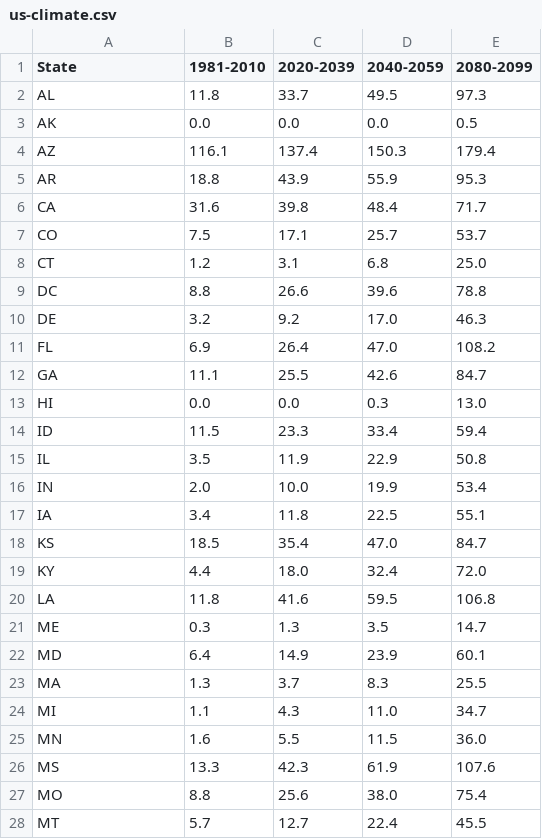
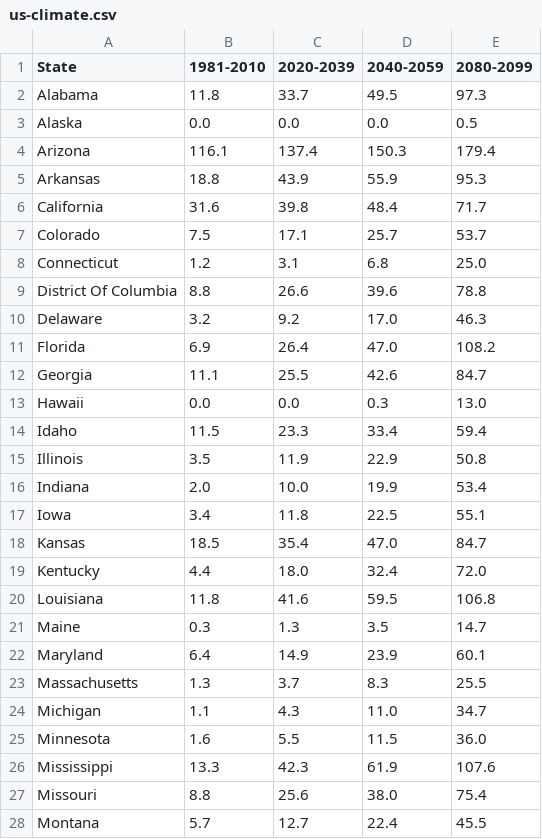
Before and after one commit to guardian/interactive-ac-heat, a CSV file: src/assets/us-climate.csv, drawn as a sheet; only a part is shown; the diff covers the shown part only.

```diff
--- a/src/assets/us-climate.csv
+++ b/src/assets/us-climate.csv
@@ -1,28 +1,28 @@
 State,1981-2010,2020-2039,2040-2059,2080-2099
-AL,11.8,33.7,49.5,97.3
-AK,0.0,0.0,0.0,0.5
-AZ,116.1,137.4,150.3,179.4
-AR,18.8,43.9,55.9,95.3
-CA,31.6,39.8,48.4,71.7
-CO,7.5,17.1,25.7,53.7
-CT,1.2,3.1,6.8,25.0
-DC,8.8,26.6,39.6,78.8
-DE,3.2,9.2,17.0,46.3
-FL,6.9,26.4,47.0,108.2
-GA,11.1,25.5,42.6,84.7
-HI,0.0,0.0,0.3,13.0
-ID,11.5,23.3,33.4,59.4
-IL,3.5,11.9,22.9,50.8
-IN,2.0,10.0,19.9,53.4
-IA,3.4,11.8,22.5,55.1
-KS,18.5,35.4,47.0,84.7
-KY,4.4,18.0,32.4,72.0
-LA,11.8,41.6,59.5,106.8
-ME,0.3,1.3,3.5,14.7
-MD,6.4,14.9,23.9,60.1
-MA,1.3,3.7,8.3,25.5
-MI,1.1,4.3,11.0,34.7
-MN,1.6,5.5,11.5,36.0
-MS,13.3,42.3,61.9,107.6
-MO,8.8,25.6,38.0,75.4
-MT,5.7,12.7,22.4,45.5
+Alabama,11.8,33.7,49.5,97.3
+Alaska,0.0,0.0,0.0,0.5
+Arizona,116.1,137.4,150.3,179.4
+Arkansas,18.8,43.9,55.9,95.3
+California,31.6,39.8,48.4,71.7
+Colorado,7.5,17.1,25.7,53.7
+Connecticut,1.2,3.1,6.8,25.0
+District Of Columbia,8.8,26.6,39.6,78.8
+Delaware,3.2,9.2,17.0,46.3
+Florida,6.9,26.4,47.0,108.2
+Georgia,11.1,25.5,42.6,84.7
+Hawaii,0.0,0.0,0.3,13.0
+Idaho,11.5,23.3,33.4,59.4
+Illinois,3.5,11.9,22.9,50.8
+Indiana,2.0,10.0,19.9,53.4
+Iowa,3.4,11.8,22.5,55.1
+Kansas,18.5,35.4,47.0,84.7
+Kentucky,4.4,18.0,32.4,72.0
+Louisiana,11.8,41.6,59.5,106.8
+Maine,0.3,1.3,3.5,14.7
+Maryland,6.4,14.9,23.9,60.1
+Massachusetts,1.3,3.7,8.3,25.5
+Michigan,1.1,4.3,11.0,34.7
+Minnesota,1.6,5.5,11.5,36.0
+Mississippi,13.3,42.3,61.9,107.6
+Missouri,8.8,25.6,38.0,75.4
+Montana,5.7,12.7,22.4,45.5
```
Also changed, not shown: 24 edited cells elsewhere in this file, 4 other files.
